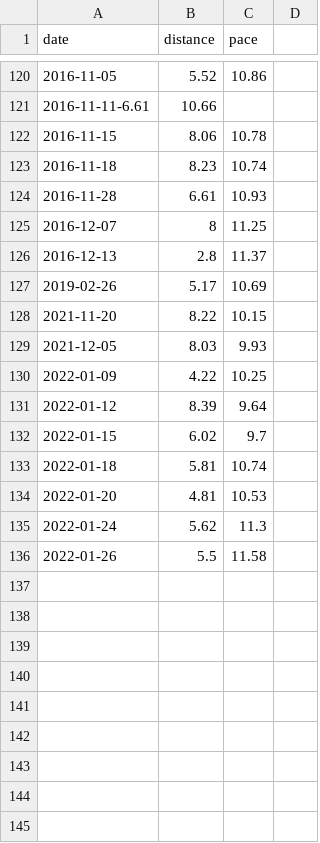
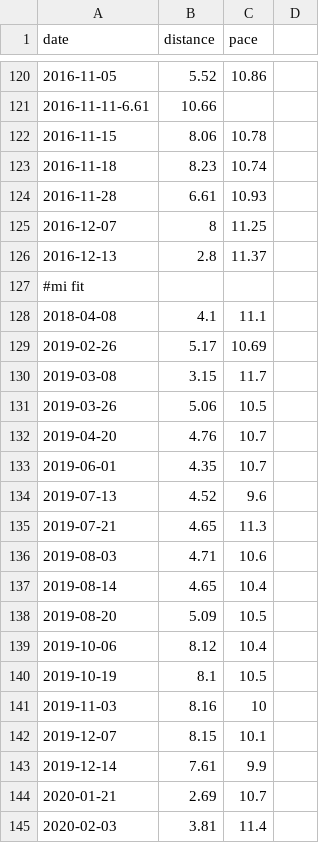
Before and after one commit to svlentink/www, a CSV file: cdn.lent.ink/examples/ran.csv, drawn as a sheet; only a part is shown, gaps mark what is left out; the shorter side is filled out with more unchanged rows; the diff covers the shown part only.

Commit message:
added mi fit data

```diff
--- a/cdn.lent.ink/examples/ran.csv
+++ b/cdn.lent.ink/examples/ran.csv
@@ -126,2 +126,20 @@ date,distance,pace
 2016-12-13,2.8,11.37
+#mi fit
+2018-04-08,4.1,11.1
 2019-02-26,5.17,10.69
+2019-03-08,3.15,11.7
+2019-03-26,5.06,10.5
+2019-04-20,4.76,10.7
+2019-06-01,4.35,10.7
+2019-07-13,4.52,9.6
+2019-07-21,4.65,11.3
+2019-08-03,4.71,10.6
+2019-08-14,4.65,10.4
+2019-08-20,5.09,10.5
+2019-10-06,8.12,10.4
+2019-10-19,8.1,10.5
+2019-11-03,8.16,10,
+2019-12-07,8.15,10.1
+2019-12-14,7.61,9.9
+2020-01-21,2.69,10.7
+2020-02-03,3.81,11.4
```
Also changed, not shown: 15 added rows elsewhere in this file.
